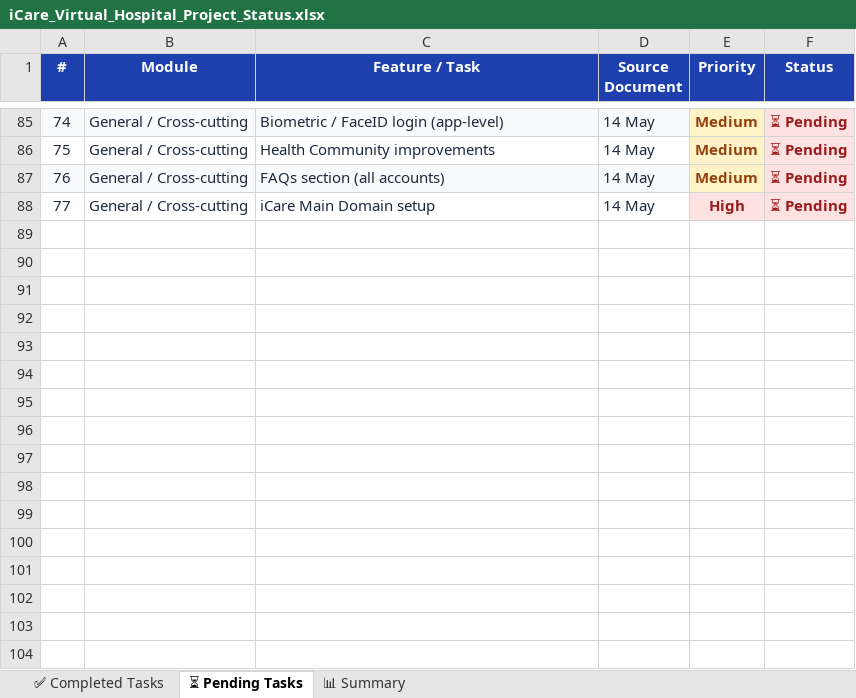
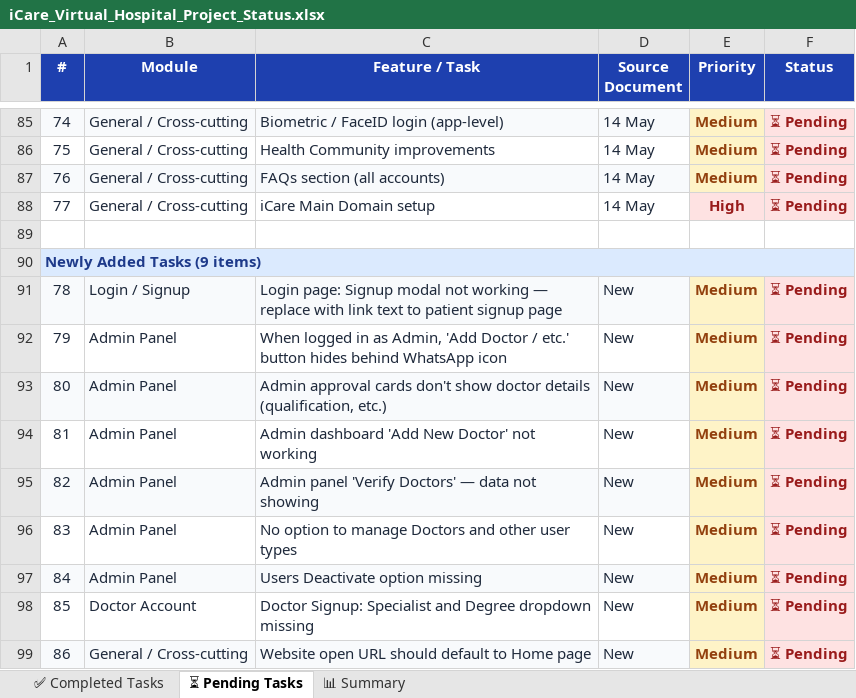
Before and after one commit to fee323/icare-testing, an Excel workbook: iCare_Virtual_Hospital_Project_Status.xlsx, sheet ⏳ Pending Tasks, drawn as a sheet; only a part is shown, gaps mark what is left out; values as stored, in another font and other column widths than the file's, no borders; the diff names each change by its address in the sheet, - before the commit and + after, or states it on an @@ line.

Commit message:
Update iCare_Virtual_Hospital_Project_Status.xlsx

```diff
--- a/iCare_Virtual_Hospital_Project_Status.xlsx (sheet ⏳ Pending Tasks)
+++ b/iCare_Virtual_Hospital_Project_Status.xlsx (sheet ⏳ Pending Tasks)
+row 89: (empty)
+row 90: Newly Added Tasks (9 items)
+row 91: 78 | Login / Signup | Login page: Signup modal not working — replace with link text to patient signup page | New | Medium | ⏳ Pending
+row 92: 79 | Admin Panel | When logged in as Admin, 'Add Doctor / etc.' button hides behind WhatsApp icon | New | Medium | ⏳ Pending
+row 93: 80 | Admin Panel | Admin approval cards don't show doctor details (qualification, etc.) | New | Medium | ⏳ Pending
+row 94: 81 | Admin Panel | Admin dashboard 'Add New Doctor' not working | New | Medium | ⏳ Pending
+row 95: 82 | Admin Panel | Admin panel 'Verify Doctors' — data not showing | New | Medium | ⏳ Pending
+row 96: 83 | Admin Panel | No option to manage Doctors and other user types | New | Medium | ⏳ Pending
+row 97: 84 | Admin Panel | Users Deactivate option missing | New | Medium | ⏳ Pending
+row 98: 85 | Doctor Account | Doctor Signup: Specialist and Degree dropdown missing | New | Medium | ⏳ Pending
+row 99: 86 | General / Cross-cutting | Website open URL should default to Home page | New | Medium | ⏳ Pending
```
Also changed, not shown: sheet ✅ Completed Tasks, sheet 📊 Summary.
